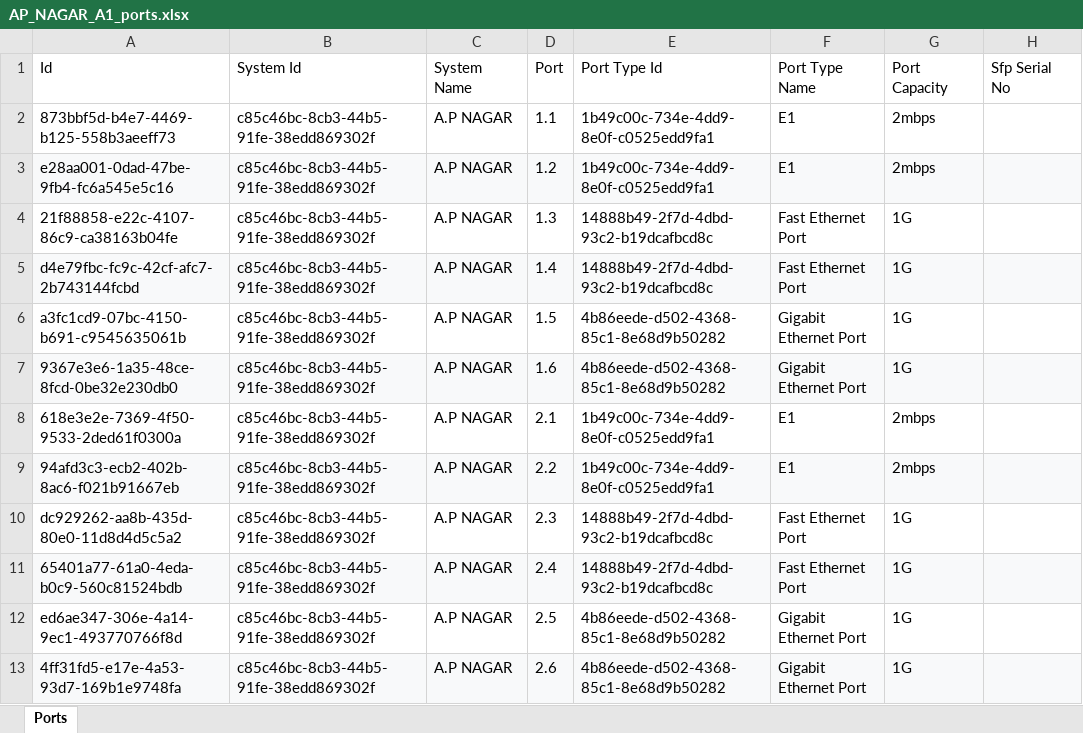
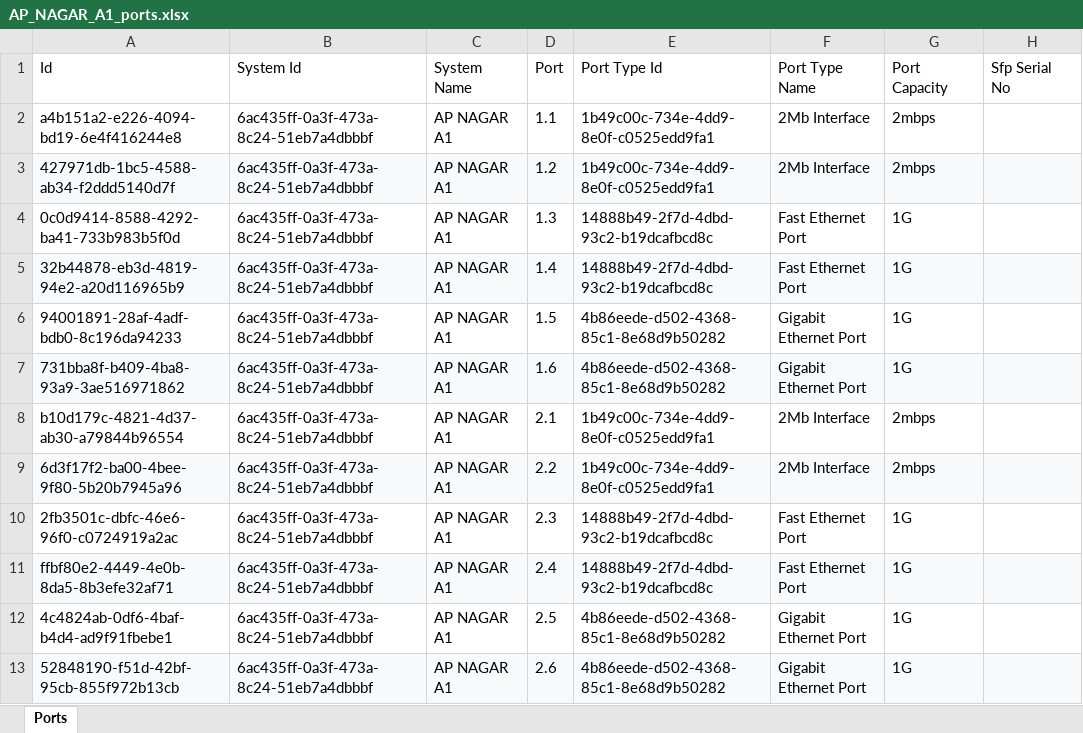
Before and after one commit to sdetmharinavi/hnvtx, an Excel workbook: data/AP_NAGAR_A1_ports.xlsx, sheet Ports, drawn as a sheet; values as stored, in another font and other column widths than the file's, no borders; the diff names each change by its address in the sheet, - before the commit and + after, or states it on an @@ line.

```diff
--- a/data/AP_NAGAR_A1_ports.xlsx (sheet Ports)
+++ b/data/AP_NAGAR_A1_ports.xlsx (sheet Ports)
-A2 (Id): 873bbf5d-b4e7-4469-b125-558b3aeeff73
+A2 (Id): a4b151a2-e226-4094-bd19-6e4f416244e8
-B2:B13 (System Id): c85c46bc-8cb3-44b5-91fe-38edd869302f
+B2:B13 (System Id): 6ac435ff-0a3f-473a-8c24-51eb7a4dbbbf
-C2:C13 (System Name): A.P NAGAR
+C2:C13 (System Name): AP NAGAR A1
-F2:F3 (Port Type Name): E1
+F2:F3 (Port Type Name): 2Mb Interface
-A3 (Id): e28aa001-0dad-47be-9fb4-fc6a545e5c16
+A3 (Id): 427971db-1bc5-4588-ab34-f2ddd5140d7f
-A4 (Id): 21f88858-e22c-4107-86c9-ca38163b04fe
+A4 (Id): 0c0d9414-8588-4292-ba41-733b983b5f0d
-A5 (Id): d4e79fbc-fc9c-42cf-afc7-2b743144fcbd
+A5 (Id): 32b44878-eb3d-4819-94e2-a20d116965b9
-A6 (Id): a3fc1cd9-07bc-4150-b691-c9545635061b
+A6 (Id): 94001891-28af-4adf-bdb0-8c196da94233
-A7 (Id): 9367e3e6-1a35-48ce-8fcd-0be32e230db0
+A7 (Id): 731bba8f-b409-4ba8-93a9-3ae516971862
-A8 (Id): 618e3e2e-7369-4f50-9533-2ded61f0300a
+A8 (Id): b10d179c-4821-4d37-ab30-a79844b96554
-F8:F9 (Port Type Name): E1
+F8:F9 (Port Type Name): 2Mb Interface
-A9 (Id): 94afd3c3-ecb2-402b-8ac6-f021b91667eb
+A9 (Id): 6d3f17f2-ba00-4bee-9f80-5b20b7945a96
-A10 (Id): dc929262-aa8b-435d-80e0-11d8d4d5c5a2
+A10 (Id): 2fb3501c-dbfc-46e6-96f0-c0724919a2ac
-A11 (Id): 65401a77-61a0-4eda-b0c9-560c81524bdb
+A11 (Id): ffbf80e2-4449-4e0b-8da5-8b3efe32af71
-A12 (Id): ed6ae347-306e-4a14-9ec1-493770766f8d
+A12 (Id): 4c4824ab-0df6-4baf-b4d4-ad9f91fbebe1
-A13 (Id): 4ff31fd5-e17e-4a53-93d7-169b1e9748fa
+A13 (Id): 52848190-f51d-42bf-95cb-855f972b13cb
```
Also changed, not shown: data/24-11-2025-lookup_types-all.xlsx, data/BARENDRAPARA_A1_ports.xlsx, 23 other files.
